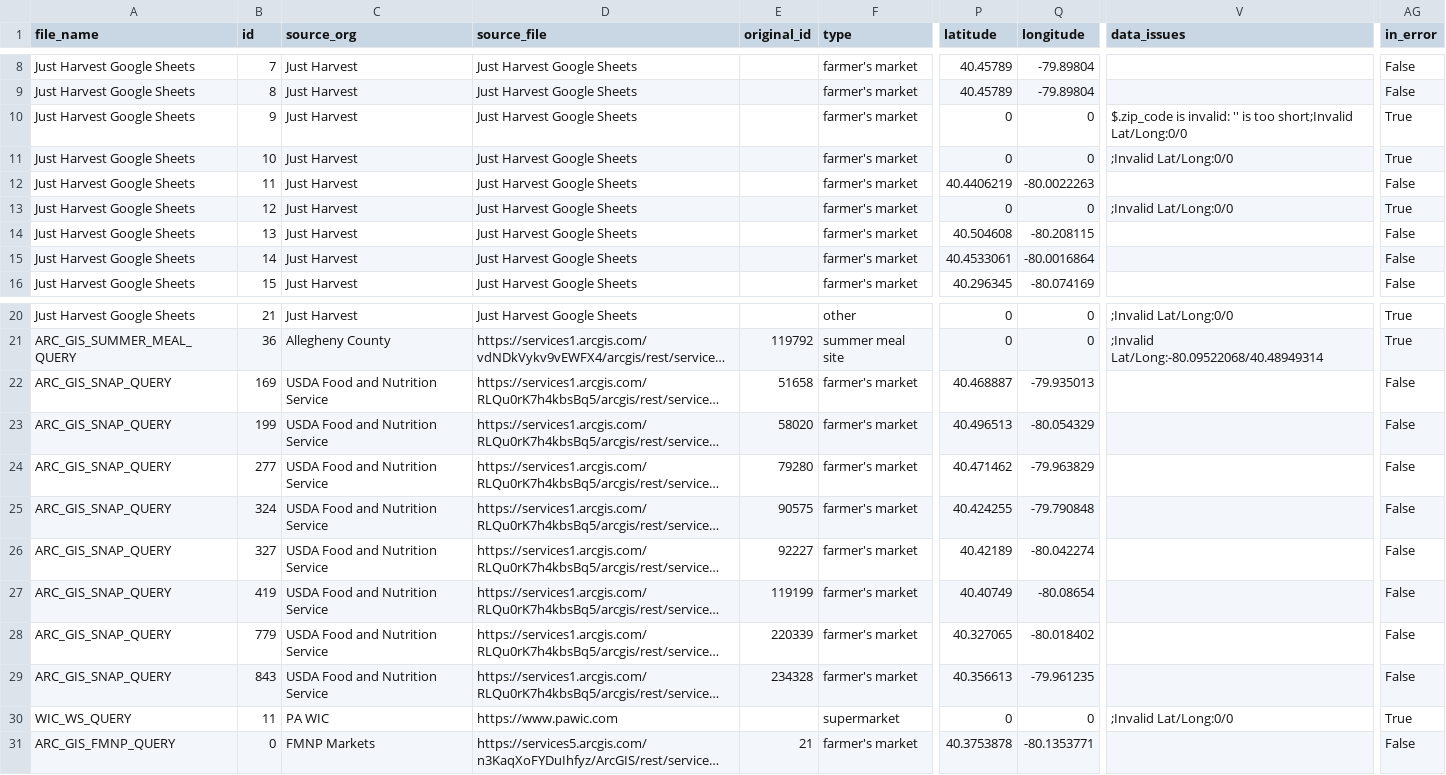
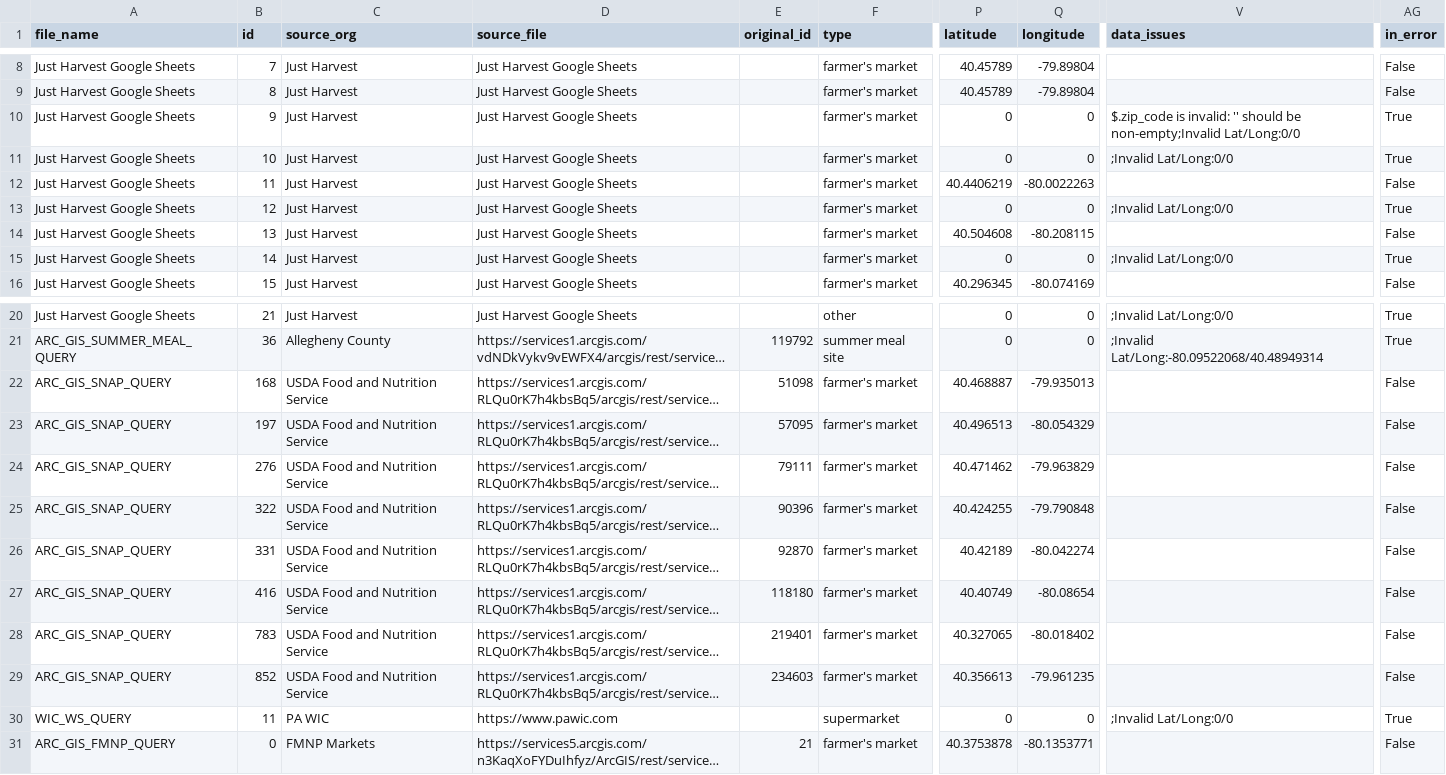
Before and after one commit to CodeForPittsburgh/food-access-data-transformation, a CSV file: food-data/merged-data/invalid-raw-sources.csv, drawn as a sheet; only a part is shown, gaps mark what is left out; long unchanged cells end in …; the diff names each change by its address in the sheet, - before the commit and + after, or states it on an @@ line.

```diff
--- a/food-data/merged-data/invalid-raw-sources.csv
+++ b/food-data/merged-data/invalid-raw-sources.csv
-V10 (data_issues): …invalid: '' is too short;Invalid Lat/Long:0/0
+V10 (data_issues): …invalid: '' should be non-empty;Invalid Lat/Long:0/0
-P15 (latitude): 40.4533061
+P15 (latitude): 0
-Q15 (longitude): -80.0016864
+Q15 (longitude): 0
-V15 (data_issues): (empty)
+V15 (data_issues): ;Invalid Lat/Long:0/0
-AG15 (in_error): False
+AG15 (in_error): True
-B22 (id): 169
+B22 (id): 168
-E22 (original_id): 51658
+E22 (original_id): 51098
-B23 (id): 199
+B23 (id): 197
-E23 (original_id): 58020
+E23 (original_id): 57095
-B24 (id): 277
+B24 (id): 276
-E24 (original_id): 79280
+E24 (original_id): 79111
-B25 (id): 324
+B25 (id): 322
-E25 (original_id): 90575
+E25 (original_id): 90396
-B26 (id): 327
+B26 (id): 331
-E26 (original_id): 92227
+E26 (original_id): 92870
-B27 (id): 419
+B27 (id): 416
-E27 (original_id): 119199
+E27 (original_id): 118180
-B28 (id): 779
+B28 (id): 783
-E28 (original_id): 220339
+E28 (original_id): 219401
-B29 (id): 843
+B29 (id): 852
-E29 (original_id): 234328
+E29 (original_id): 234603
```
Also changed, not shown: food-data/merged-data/duplicate-merged-data.csv, food-data/merged-data/merged-raw-sources.csv, 10 other files.
